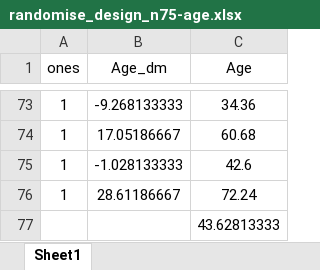
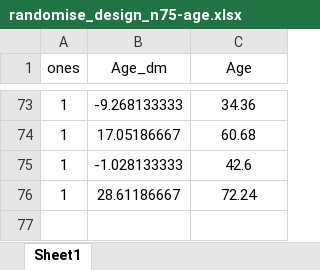
Before and after one commit to DVS-Lab/rf1-sra-socdoors, an Excel workbook: derivatives/fsl/randomise/L3_model-1_task-socialdoors_type-act_cnum-4_cname-win-loss/randomise_design_n75-age.xlsx, sheet Sheet1, drawn as a sheet; only a part is shown, gaps mark what is left out; values as stored, in another font and other column widths than the file's, no borders; the diff names each change by its address in the sheet, - before the commit and + after, or states it on an @@ line.

```diff
--- a/derivatives/fsl/randomise/L3_model-1_task-socialdoors_type-act_cnum-4_cname-win-loss/randomise_design_n75-age.xlsx (sheet Sheet1)
+++ b/derivatives/fsl/randomise/L3_model-1_task-socialdoors_type-act_cnum-4_cname-win-loss/randomise_design_n75-age.xlsx (sheet Sheet1)
-row 77:  |  | 43.62813333
```
Also changed, not shown: 1 other file.
